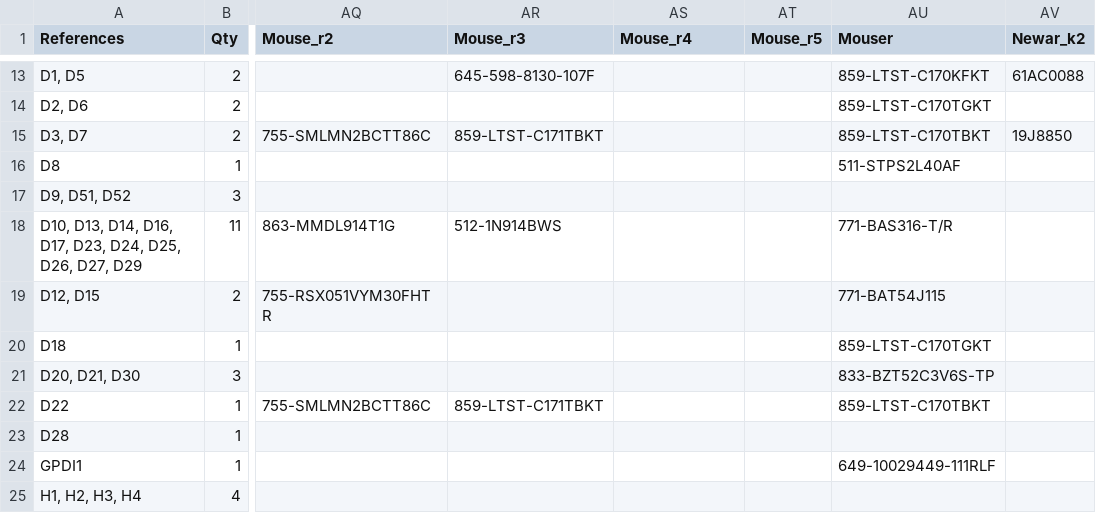
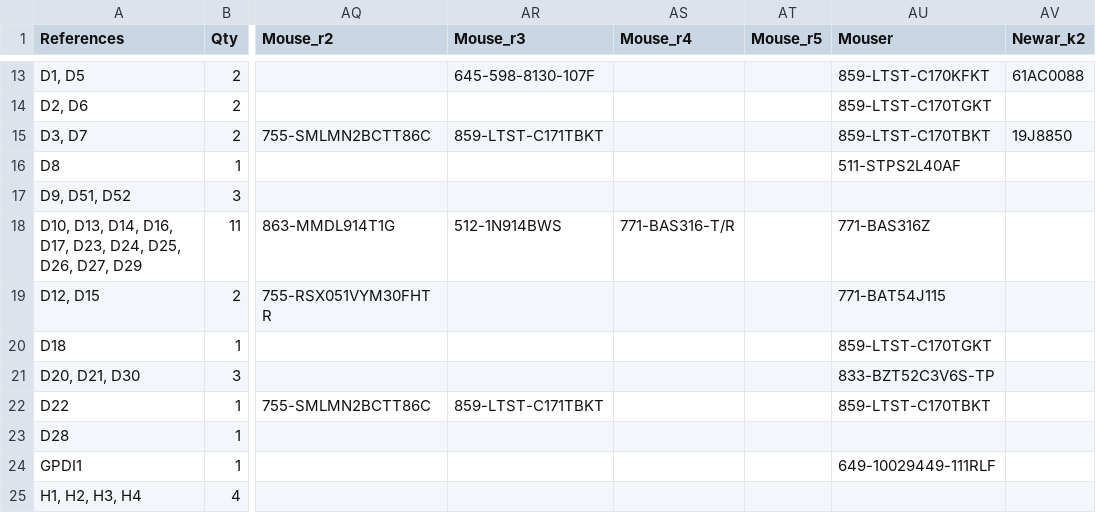
Before and after one commit to emard/ulx3s, a TSV file: 1-click-bom.tsv, drawn as a sheet; only a part is shown, gaps mark what is left out; the diff names each change by its address in the sheet, - before the commit and + after, or states it on an @@ line.

Commit message:
1-click-bom SI diode PN

```diff
--- a/1-click-bom.tsv
+++ b/1-click-bom.tsv
-AS18 (Mouse_r4): (empty)
+AS18 (Mouse_r4): 771-BAS316-T/R
-AU18 (Mouser): 771-BAS316-T/R
+AU18 (Mouser): 771-BAS316Z
```
